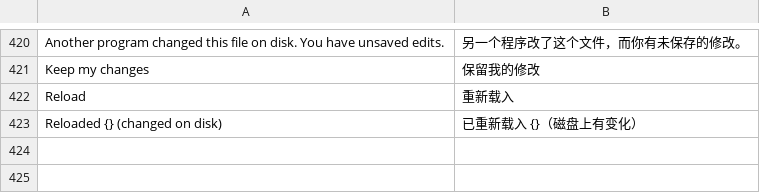
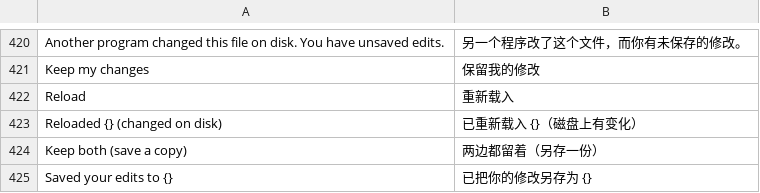
Before and after one commit to deepfounder-ai/desigma, a TSV file: crates/desigma-app/assets/i18n/zh-CN.tsv, drawn as a sheet; only a part is shown, gaps mark what is left out.

Commit message:
app: offer "keep both" when an external change meets unsaved edits
Reload and Keep-my-changes both lose something. Add the third answer
desktop tools usually offer: write my version next to the file as
"<name> (my copy).desigma" (numbered if taken), then open the newer
version, so neither side is lost. Also lay the three answers out as a
primary row plus two secondaries in the corner card.

```diff
--- a/crates/desigma-app/assets/i18n/zh-CN.tsv
+++ b/crates/desigma-app/assets/i18n/zh-CN.tsv
@@ -423 +423,3 @@ Reload	重新载入
 Reloaded {} (changed on disk)	已重新载入 {}（磁盘上有变化）
+Keep both (save a copy)	两边都留着（另存一份）
+Saved your edits to {}	已把你的修改另存为 {}
```
Also changed, not shown: 2 other files.
